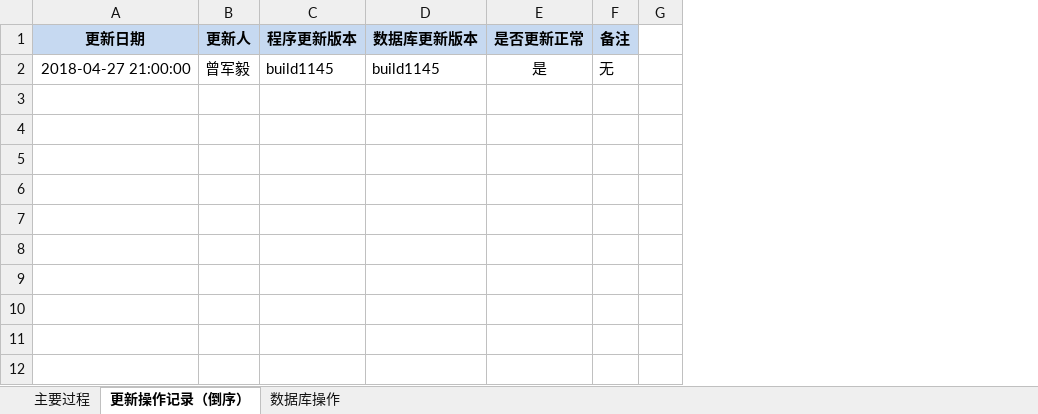
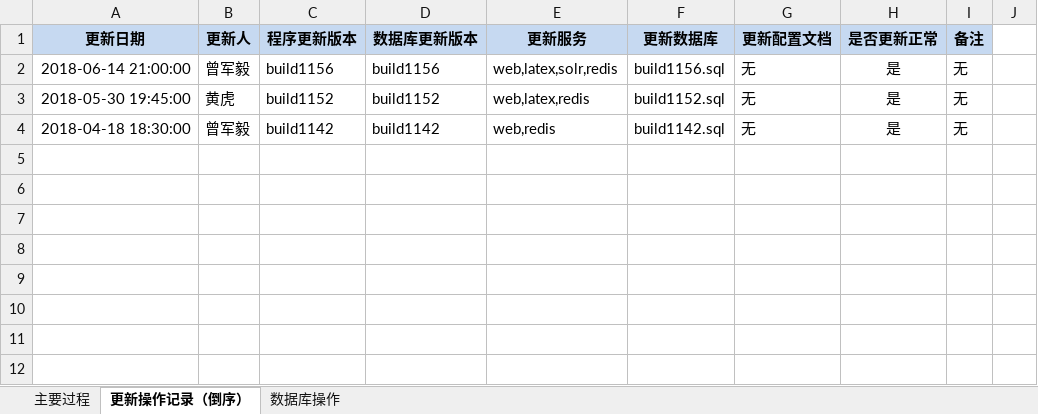
Before and after one commit to chahongjing/documents, an Excel workbook: deploy/系统部署核对单.xlsx, sheet 更新操作记录（倒序）, drawn as a sheet; values as stored, in another font and other column widths than the file's, no borders; removed rows and columns are numbered as before the commit, all else as after; the diff names each change by its address in the sheet, - before the commit and + after, or states it on an @@ line.

```diff
--- a/deploy/系统部署核对单.xlsx (sheet 更新操作记录（倒序）)
+++ b/deploy/系统部署核对单.xlsx (sheet 更新操作记录（倒序）)
+column E (更新服务), row 2: web,latex,solr,redis
+column F (更新数据库), row 2: build1156.sql
+column G (更新配置文档), row 2: 无
-A2 (更新日期): 2018-04-27 21:00:00
+A2 (更新日期): 2018-06-14 21:00:00
-C2 (程序更新版本): build1145
+C2 (程序更新版本): build1156
-D2 (数据库更新版本): build1145
+D2 (数据库更新版本): build1156
+row 3: 2018-05-30 19:45:00 | 黄虎 | build1152 | build1152 | web,latex,redis | build1152.sql | 无 | 是 | 无
+row 4: 2018-04-18 18:30:00 | 曾军毅 | build1142 | build1142 | web,redis | build1142.sql | 无 | 是 | 无
-row 11: (empty)
```
Also changed, not shown: hidden cells, 1 other file.
